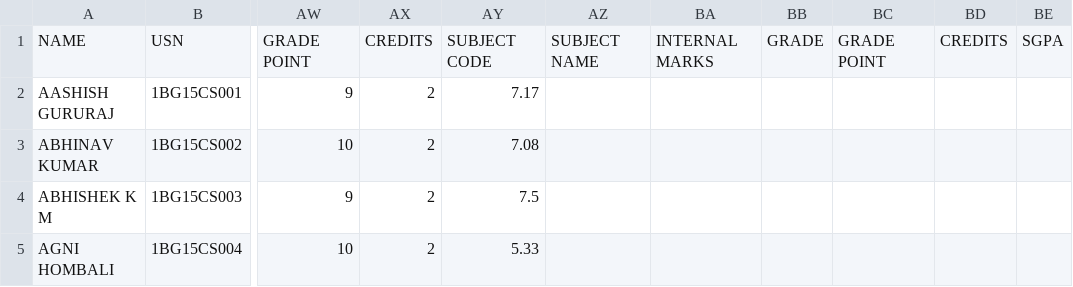
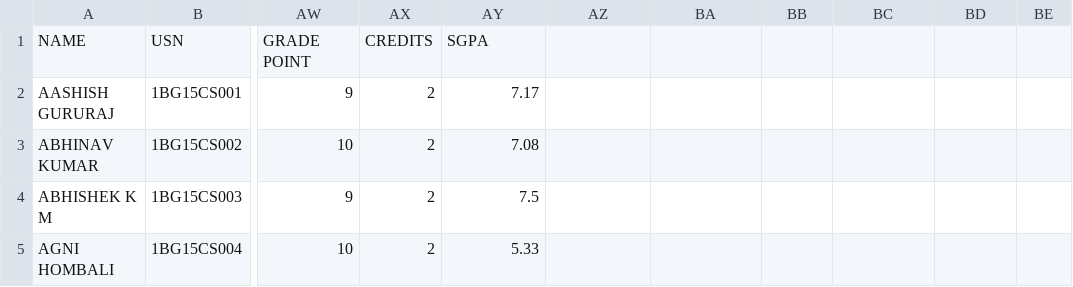
Before and after one commit to NandanSatheesh/One-Last-Result-Scraper, a CSV file: results.csv, drawn as a sheet; only a part is shown, gaps mark what is left out; the diff names each change by its address in the sheet, - before the commit and + after, or states it on an @@ line.

Commit message:
Update results.csv

```diff
--- a/results.csv
+++ b/results.csv
-AY1: SUBJECT CODE
+AY1: SGPA
-AZ1: SUBJECT NAME
+AZ1: (empty)
-BA1: INTERNAL MARKS
+BA1: (empty)
-BB1: GRADE
+BB1: (empty)
-BC1: GRADE POINT
+BC1: (empty)
-BD1: CREDITS
+BD1: (empty)
-BE1: SGPA
+BE1: (empty)
```
